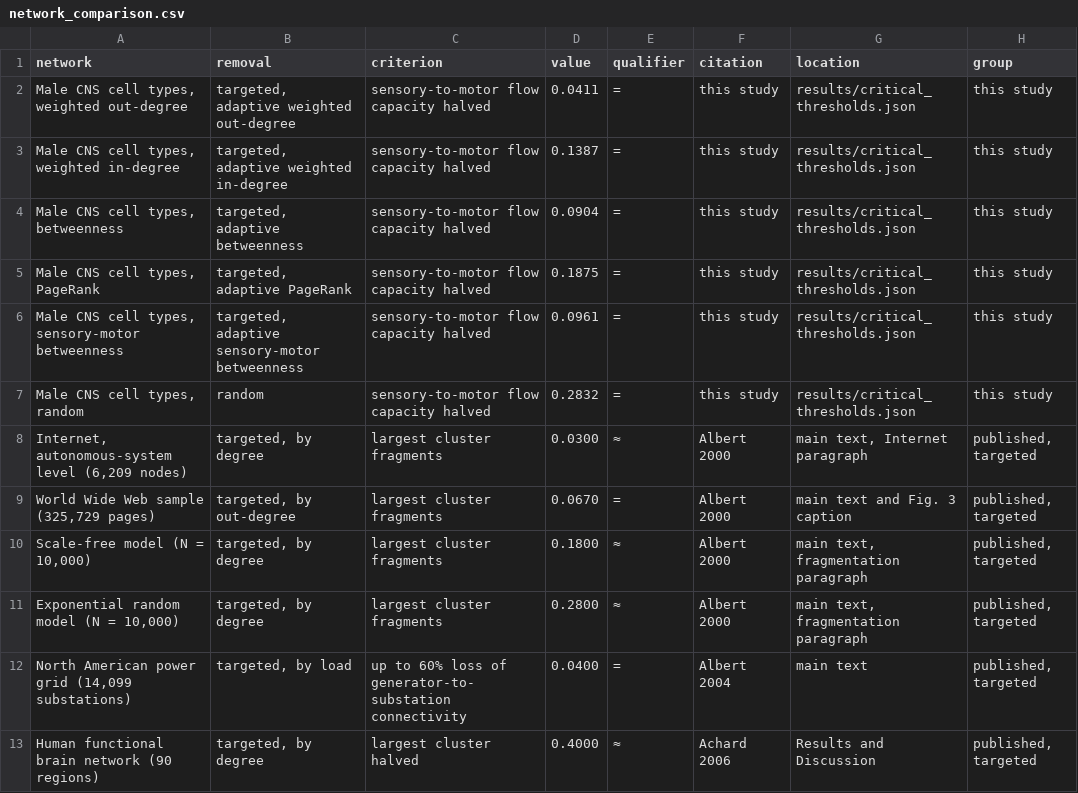
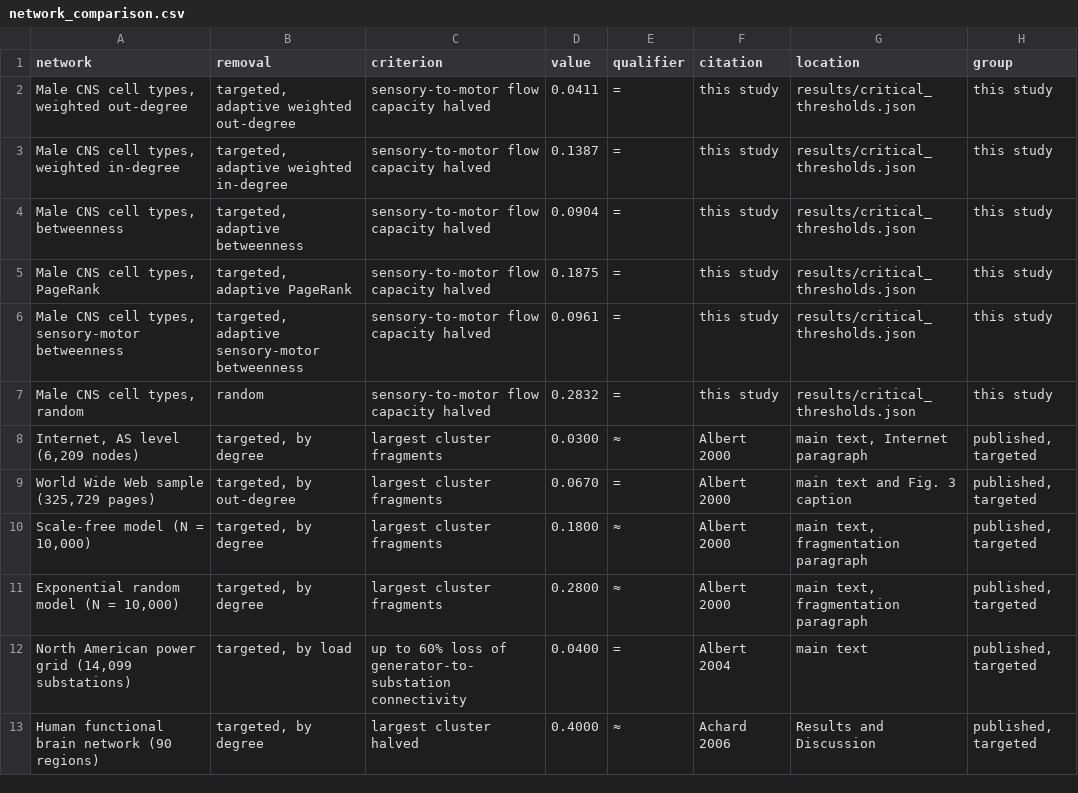
Before and after one commit to dhruvin-sarkar/fault-lines, a CSV file: results/network_comparison.csv, drawn as a sheet; only a part is shown.

Commit message:
Label the Internet comparison network by its AS level

```diff
--- a/results/network_comparison.csv
+++ b/results/network_comparison.csv
@@ -7,3 +7,3 @@ network,removal,criterion,value,qualifier,citation,location,group
 "Male CNS cell types, random",random,sensory-to-motor flow capacity halved,0.2832,=,this study,results/critical_thresholds.json,this study
-"Internet, autonomous-system level (6,209 nodes)","targeted, by degree",largest cluster fragments,0.0300,≈,Albert 2000,"main text, Internet paragraph","published, targeted"
+"Internet, AS level (6,209 nodes)","targeted, by degree",largest cluster fragments,0.0300,≈,Albert 2000,"main text, Internet paragraph","published, targeted"
 "World Wide Web sample (325,729 pages)","targeted, by out-degree",largest cluster fragments,0.0670,=,Albert 2000,main text and Fig. 3 caption,"published, targeted"
```
Also changed, not shown: 5 other files.
